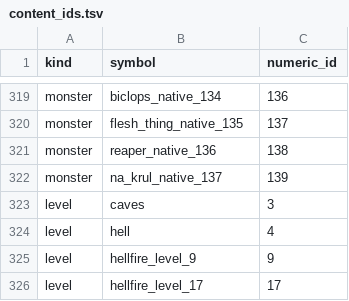
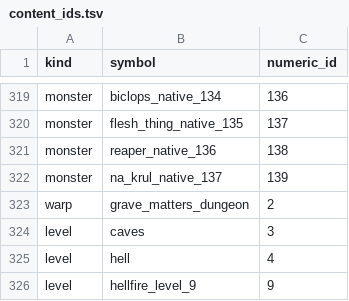
Before and after one commit to efedo/Godevilution, a TSV file: server/content/hellfire/content_ids.tsv, drawn as a sheet; only a part is shown, gaps mark what is left out; the shorter side is filled out with more unchanged rows.

```diff
--- a/server/content/hellfire/content_ids.tsv
+++ b/server/content/hellfire/content_ids.tsv
@@ -322,2 +322,3 @@ monster	reaper_native_136	138
 monster	na_krul_native_137	139
+warp	grave_matters_dungeon	2
 level	caves	3
```
Also changed, not shown: server/content/base/warps.tsv, server/content/hellfire/warps.tsv, 6 other files.
